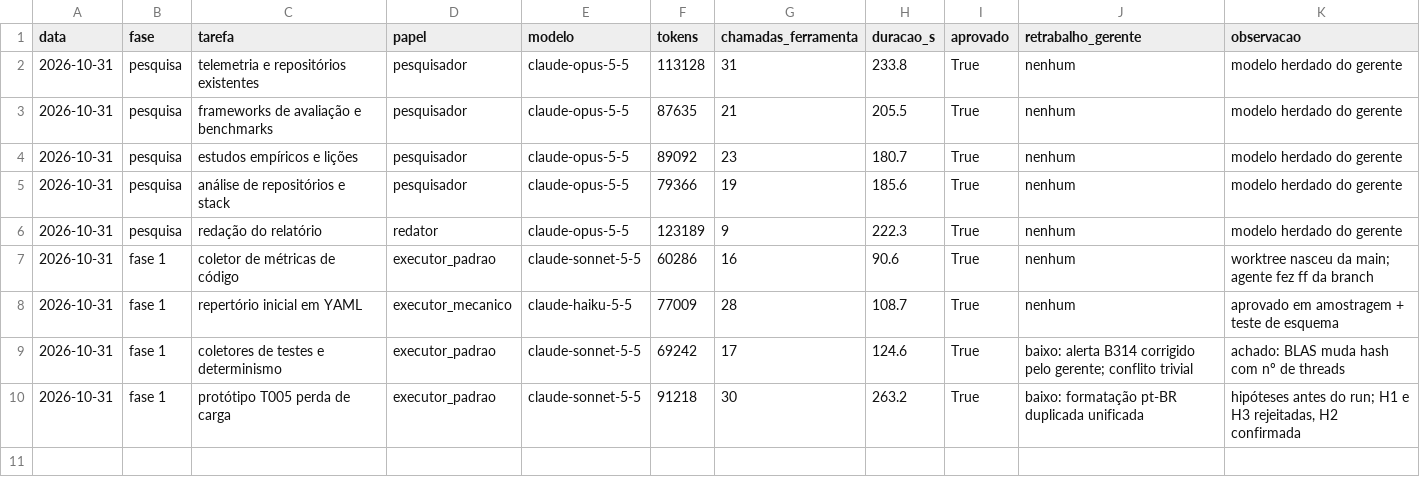
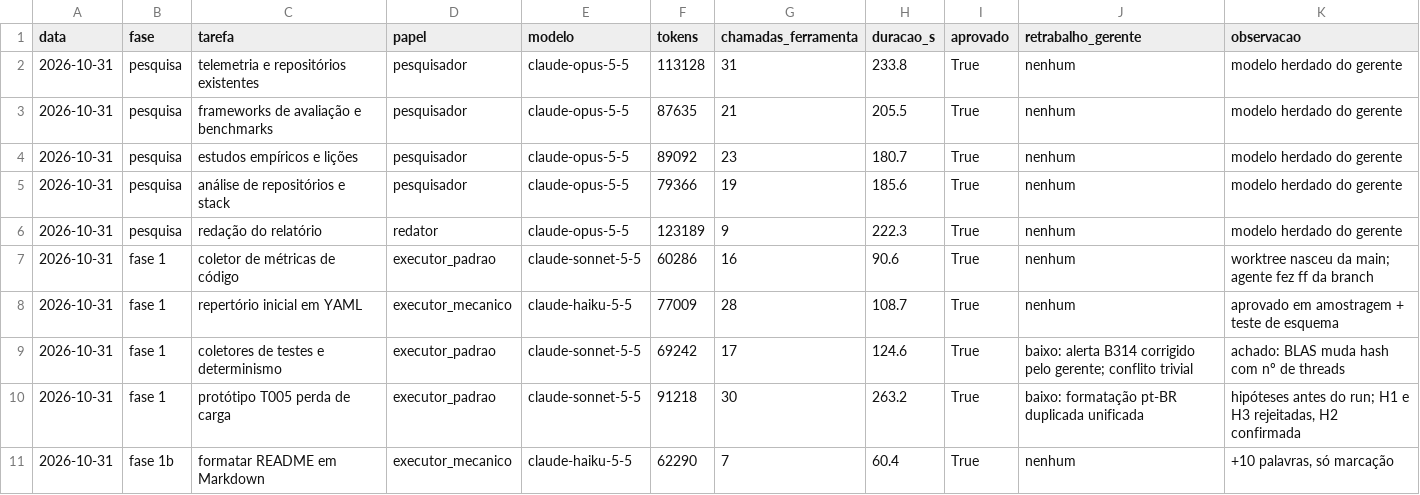
Before and after one commit to CAIOZANETTI/vibe_code_metrics, a CSV file: results/agentes/execucoes.csv, drawn as a sheet; the diff names each change by its address in the sheet, - before the commit and + after, or states it on an @@ line.

```diff
--- a/results/agentes/execucoes.csv
+++ b/results/agentes/execucoes.csv
+row 11: 2026-10-31 | fase 1b | formatar README em Markdown | executor_mecanico | claude-haiku-5-5 | 62290 | 7 | 60.4 | True | nenhum | +10 palavras, só marcação
```
